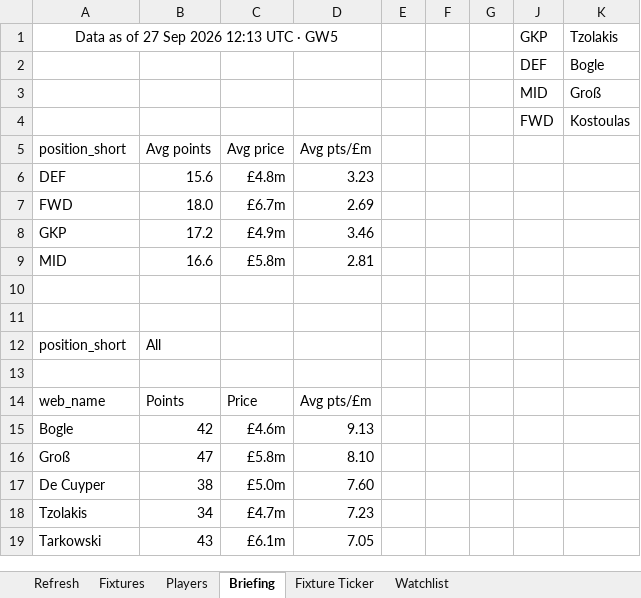
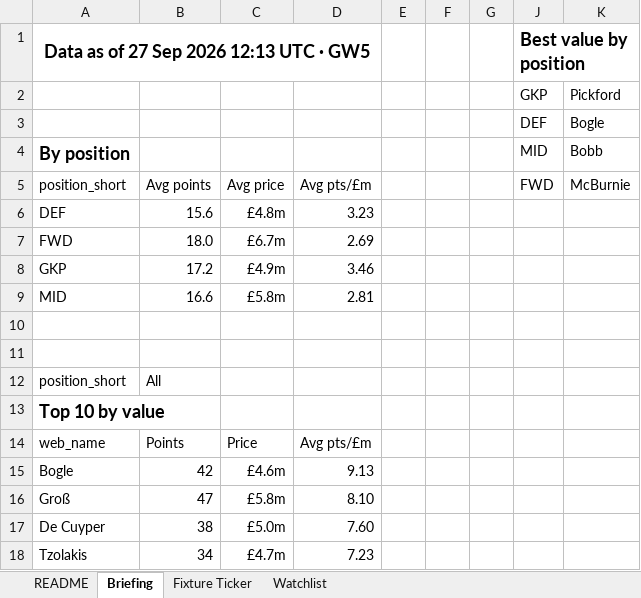
Before and after one commit to Punit-7/premier-league-analytics, an Excel workbook: analytics/excel/pl_Excel_report.xlsx, sheet Briefing, drawn as a sheet; only a part is shown; the shorter side is filled out with more unchanged rows; values as stored, in another font and other column widths than the file's, no borders; charts and pictures and conditional formats not drawn; removed rows and columns are numbered as before the commit, all else as after; the diff names each change by its address in the sheet, - before the commit and + after, or states it on an @@ line.

```diff
--- a/analytics/excel/pl_Excel_report.xlsx (sheet Briefing)
+++ b/analytics/excel/pl_Excel_report.xlsx (sheet Briefing)
@@ sheet tab hidden: Refresh @@
-sheet tab: Fixtures
-sheet tab: Players
+sheet tab: README
-row 1: Data as of 27 Sep 2026 12:13 UTC · GW5 |  |  |  |  |  |  | GKP | Tzolakis
+row 1: Data as of 27 Sep 2026 12:13 UTC · GW5 |  |  |  |  |  |  | Best value by position
+row 2:  |  |  |  |  |  |  | GKP | Pickford
-row 3:  |  |  |  |  |  |  | MID | Groß
-row 4:  |  |  |  |  |  |  | FWD | Kostoulas
+row 4: By position |  |  |  |  |  |  | MID | Bobb
-J5: (empty)
+J5: FWD
-K5: (empty)
+K5: McBurnie
-A13: (empty)
+A13: Top 10 by value
```
Also changed, not shown: sheet Fixture Ticker, sheet Watchlist, charts or pictures.
